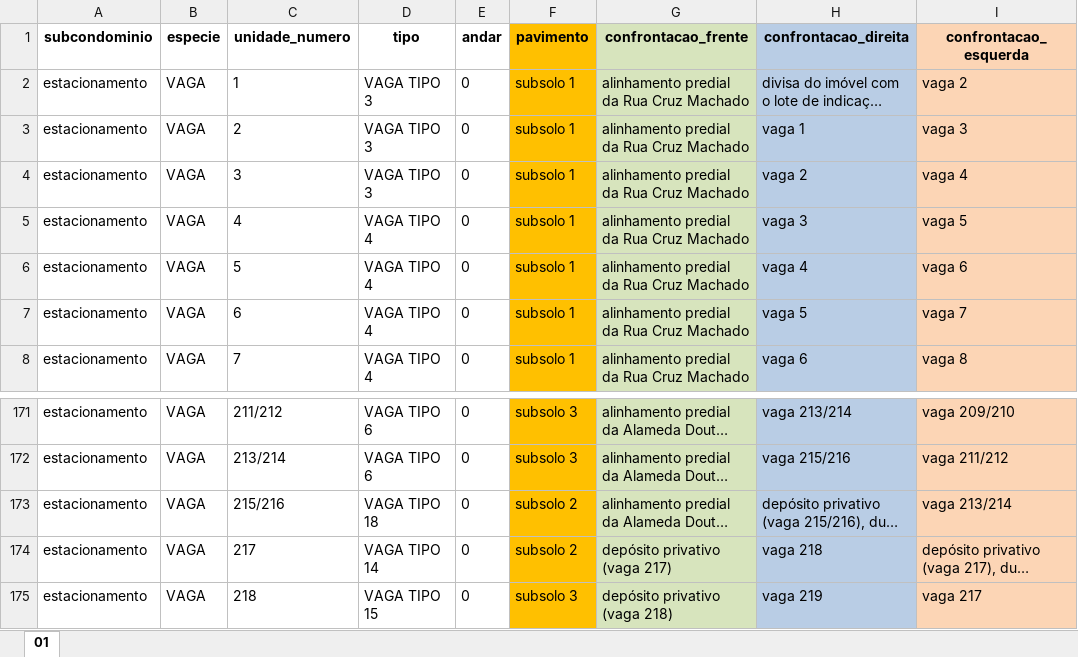
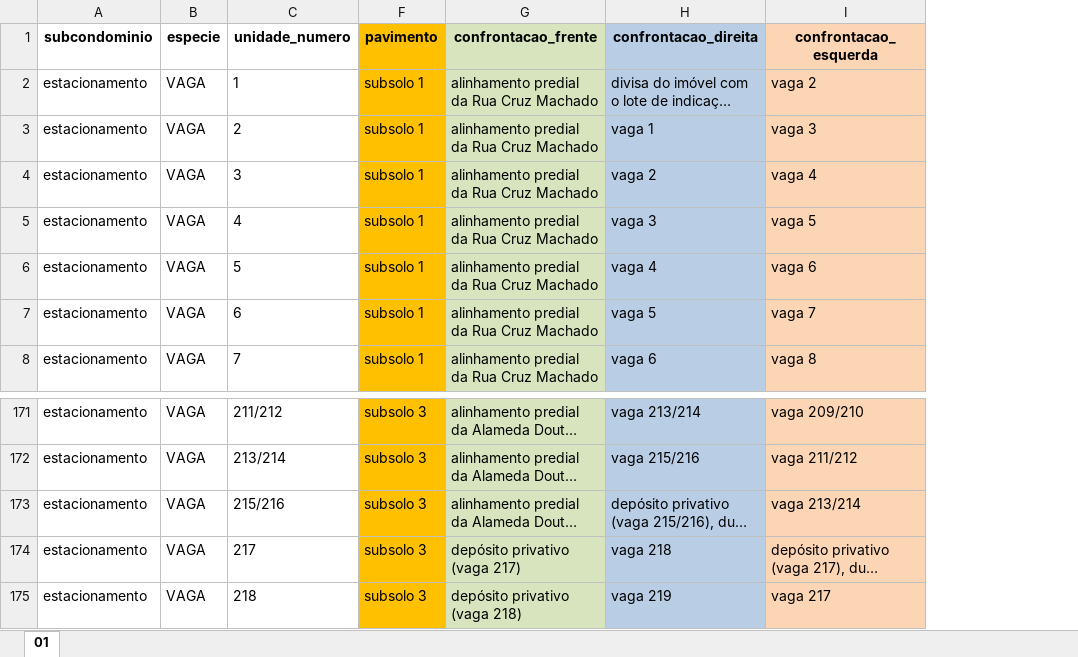
Before and after one commit to alceunascimento/cri, an Excel workbook: pre_cri/base_real_confrontantes.xlsx, sheet 01, drawn as a sheet; only a part is shown, gaps mark what is left out; long unchanged cells end in …; values as stored, in another font and other column widths than the file's, no borders; the diff names each change by its address in the sheet, - before the commit and + after, or states it on an @@ line.

```diff
--- a/pre_cri/base_real_confrontantes.xlsx (sheet 01)
+++ b/pre_cri/base_real_confrontantes.xlsx (sheet 01)
@@ column D (tipo) hidden, rows 2-8: VAGA TIPO 3 | VAGA TIPO 3 | VAGA TIPO 3 | VAGA TIPO 4 | VAGA TIPO 4 | VAGA TIPO 4 | VAGA TIPO 4; rows 171-175: VAGA TIPO 6 | VAGA TIPO 6 | VAGA TIPO 18 | VAGA TIPO 14 | VAGA TIPO 15 @@
@@ column E (andar) hidden, rows 2-8: all 0; rows 171-175: all 0 @@
-F173:F174 (pavimento): subsolo 2
+F173:F174 (pavimento): subsolo 3
```
Also changed, not shown: 34 other files.
